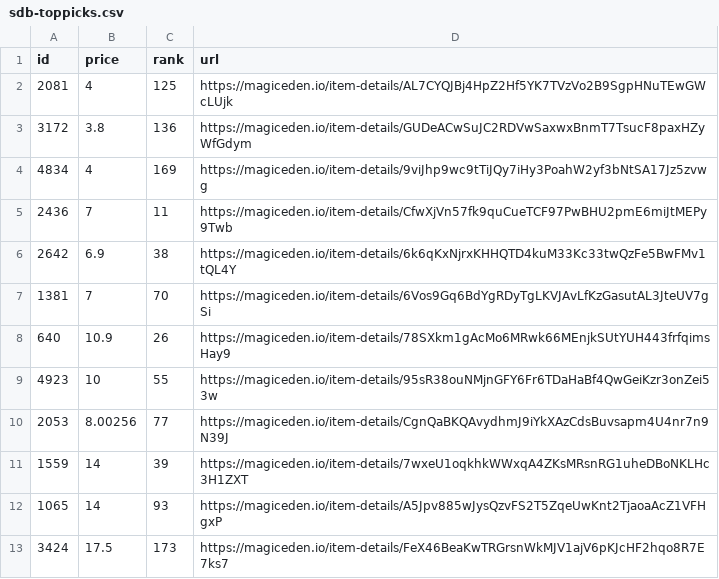
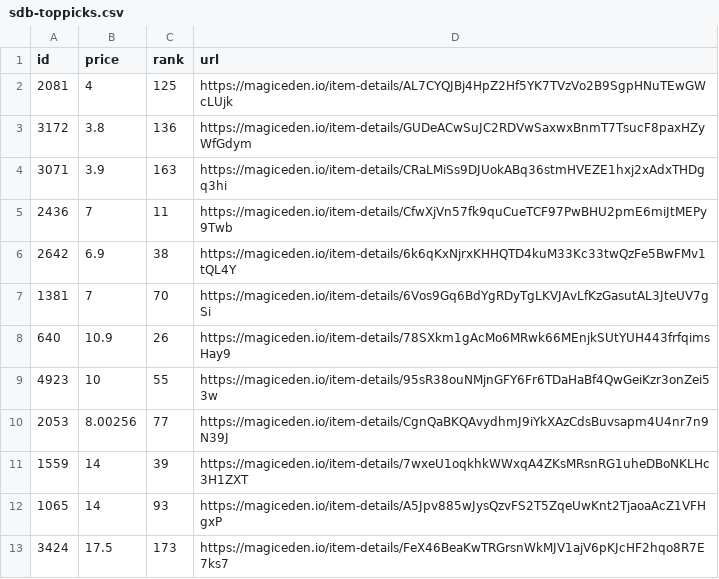
Before and after one commit to braposo/sdb-monitor, a CSV file: sdb-toppicks.csv, drawn as a sheet; removed rows and columns are numbered as before the commit, all else as after; the diff names each change by its address in the sheet, - before the commit and + after, or states it on an @@ line.

Commit message:
Flat: latest data (2021-11-10T12:18:11.988Z) {   "date": "2021-11-10T12:18:11.988Z",   "files": [     {       "name": "sdb-data.csv",       "deltaBytes": -374,       "source": "https://api-mainnet.magiceden.io/rpc/getListedNFTsByQuery?q=%7B%22%24match%22%3A%7B%22collectionSymbol%22%3A%22solana_droid_business%22%7D%2C%22%24sort%22%3A%7B%22takerAmount%22%3A1%2C%22createdAt%22%3A-1%7D%2C%22%24skip%22%3A0%2C%22%24limit%22%3A5000%7D"     },     {       "name": "sdb-toppicks.csv",       "deltaBytes": 2,       "source": "https://api-mainnet.magiceden.io/rpc/getListedNFTsByQuery?q=%7B%22%24match%22%3A%7B%22collectionSymbol%22%3A%22solana_droid_business%22%7D%2C%22%24sort%22%3A%7B%22takerAmount%22%3A1%2C%22createdAt%22%3A-1%7D%2C%22%24skip%22%3A0%2C%22%24limit%22%3A5000%7D"     },     {       "name": "zzz/sdb-data.json",       "deltaBytes": -4998,       "source": "https://api-mainnet.magiceden.io/rpc/getListedNFTsByQuery?q=%7B%22%24match%22%3A%7B%22collectionSymbol%22%3A%22solana_droid_business%22%7D%2C%22%24sort%22%3A%7B%22takerAmount%22%3A1%2C%22createdAt%22%3A-1%7D%2C%22%24skip%22%3A0%2C%22%24limit%22%3A5000%7D"     }   ] }

```diff
--- a/sdb-toppicks.csv
+++ b/sdb-toppicks.csv
-row 4: 4834 | 4 | 169 | https://magiceden.io/item-details/9viJhp9wc9tTiJQy7iHy3PoahW2yf3bNtSA17Jz5zvwg
+row 4: 3071 | 3.9 | 163 | https://magiceden.io/item-details/CRaLMiSs9DJUokABq36stmHVEZE1hxj2xAdxTHDgq3hi
```
Also changed, not shown: sdb-data.csv, 1 other file.
